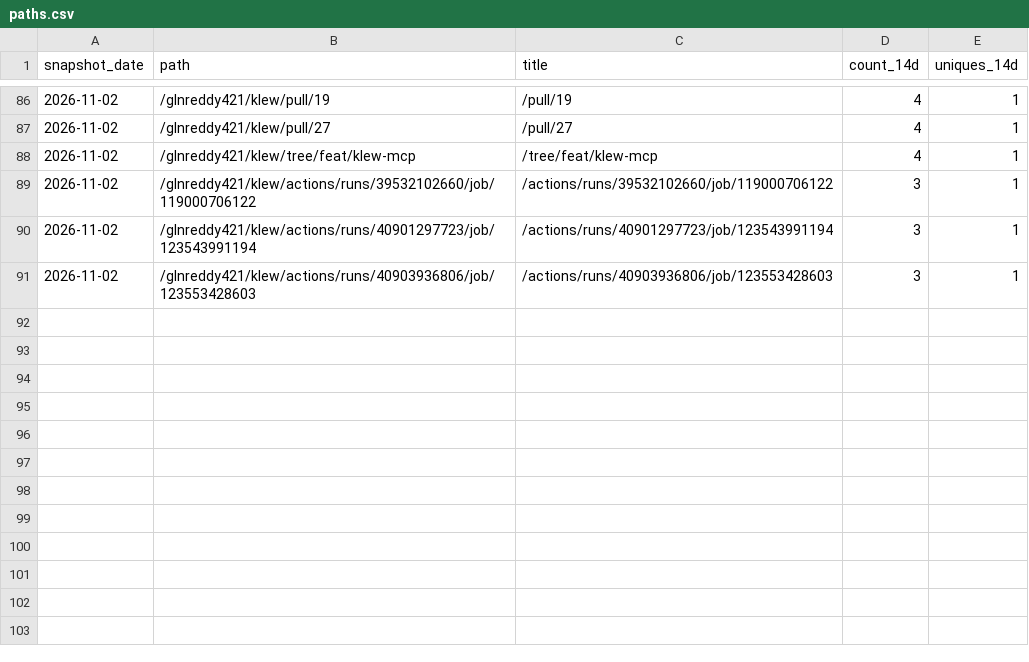
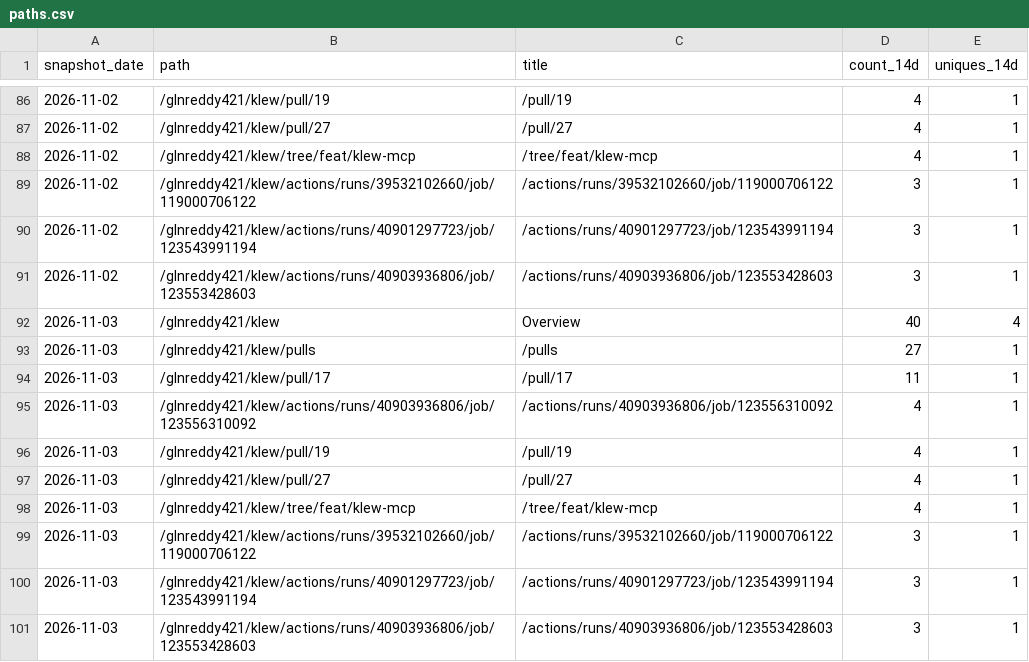
Before and after one commit to glnreddy421/klew, a CSV file: stats/paths.csv, drawn as a sheet; only a part is shown, gaps mark what is left out.

```diff
--- a/stats/paths.csv
+++ b/stats/paths.csv
@@ -91 +91,11 @@ snapshot_date,path,title,count_14d,uniques_14d
 2026-11-02,/glnreddy421/klew/actions/runs/40903936806/job/123553428603,/actions/runs/40903936806/job/123553428603,3,1
+2026-11-03,/glnreddy421/klew,Overview,40,4
+2026-11-03,/glnreddy421/klew/pulls,/pulls,27,1
+2026-11-03,/glnreddy421/klew/pull/17,/pull/17,11,1
+2026-11-03,/glnreddy421/klew/actions/runs/40903936806/job/123556310092,/actions/runs/40903936806/job/123556310092,4,1
+2026-11-03,/glnreddy421/klew/pull/19,/pull/19,4,1
+2026-11-03,/glnreddy421/klew/pull/27,/pull/27,4,1
+2026-11-03,/glnreddy421/klew/tree/feat/klew-mcp,/tree/feat/klew-mcp,4,1
+2026-11-03,/glnreddy421/klew/actions/runs/39532102660/job/119000706122,/actions/runs/39532102660/job/119000706122,3,1
+2026-11-03,/glnreddy421/klew/actions/runs/40901297723/job/123543991194,/actions/runs/40901297723/job/123543991194,3,1
+2026-11-03,/glnreddy421/klew/actions/runs/40903936806/job/123553428603,/actions/runs/40903936806/job/123553428603,3,1
```
Also changed, not shown: stats/clones.csv, stats/downloads.csv, 3 other files.
